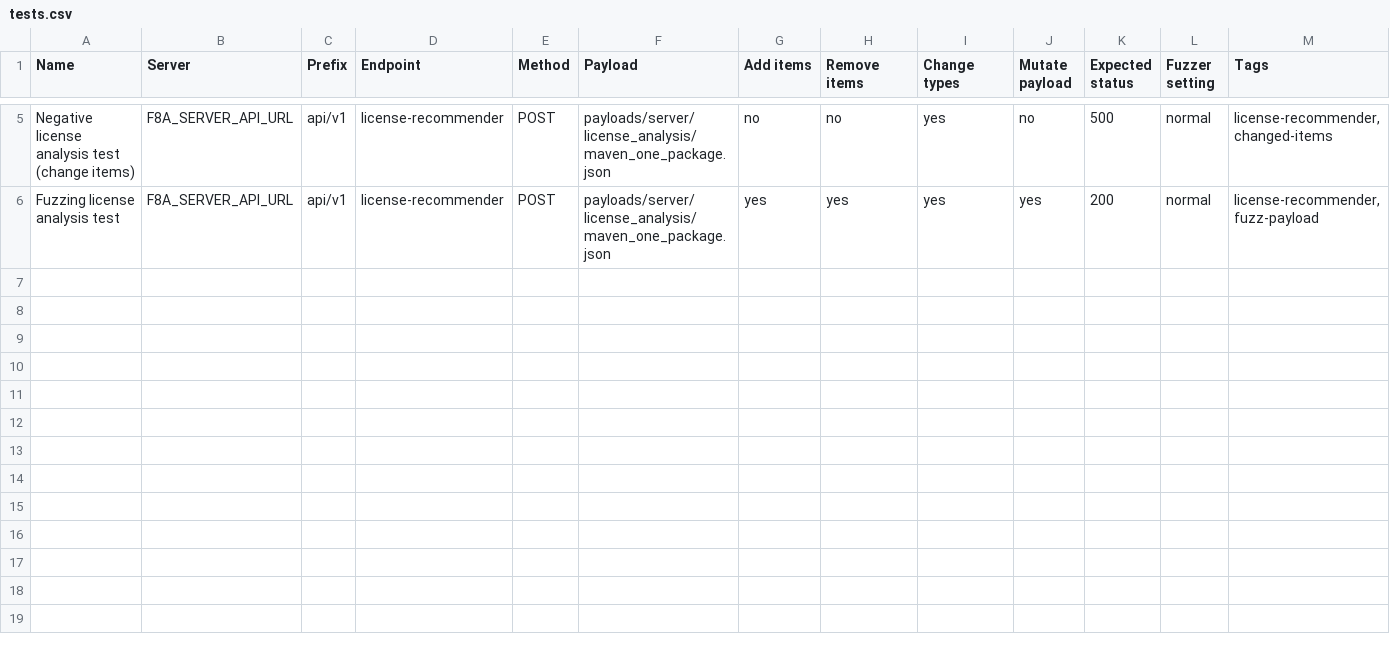
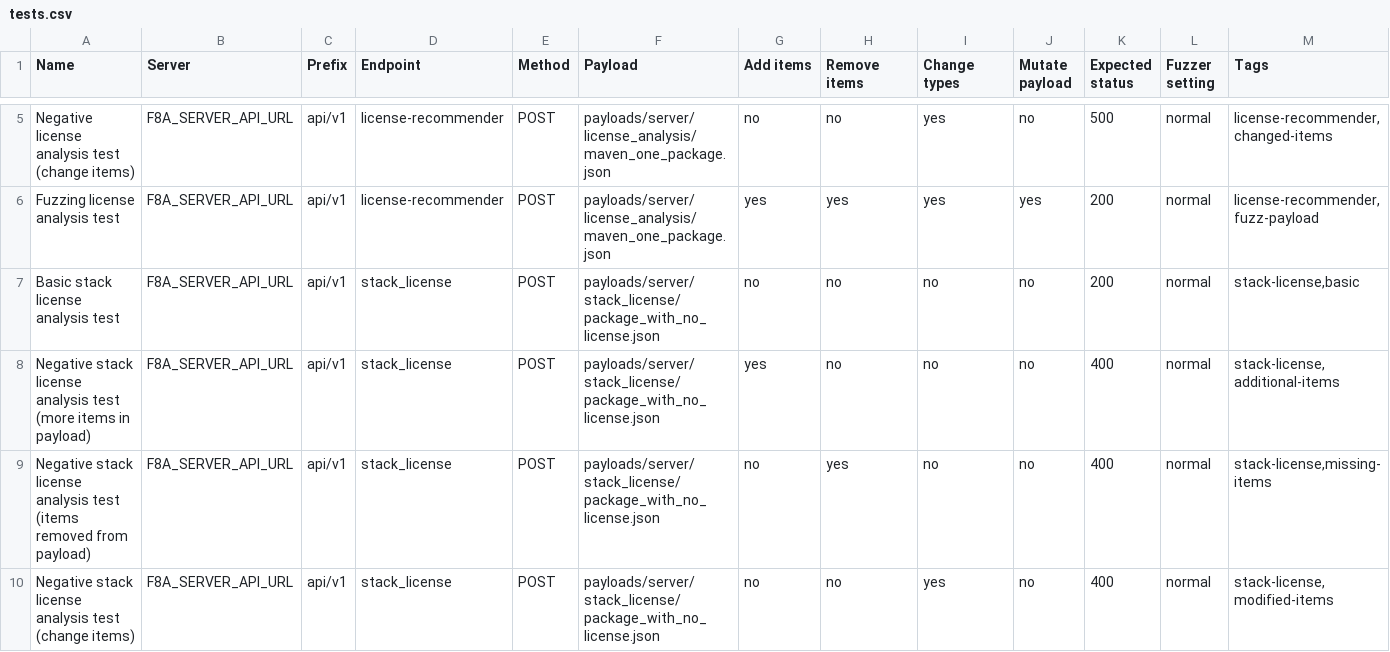
Before and after one commit to fabric8-analytics/fabric8-analytics-common, a CSV file: baf/tests.csv, drawn as a sheet; only a part is shown, gaps mark what is left out; rows hold the shown columns only; the diff names each change by its address in the sheet, - before the commit and + after, or states it on an @@ line.

Commit message:
Stack license analysis tests

```diff
--- a/baf/tests.csv
+++ b/baf/tests.csv
+row 7: Basic stack license analysis test | F8A_SERVER_API_URL | api/v1 | stack_license | POST | payloads/server/stack_license/package_with_no_license.json | no | no | no | no | 200 | normal | stack-license,basic
+row 8: Negative stack license analysis test (more items in payload) | F8A_SERVER_API_URL | api/v1 | stack_license | POST | payloads/server/stack_license/package_with_no_license.json | yes | no | no | no | 400 | normal | stack-license,additional-items
+row 9: Negative stack license analysis test (items removed from payload) | F8A_SERVER_API_URL | api/v1 | stack_license | POST | payloads/server/stack_license/package_with_no_license.json | no | yes | no | no | 400 | normal | stack-license,missing-items
+row 10: Negative stack license analysis test (change items) | F8A_SERVER_API_URL | api/v1 | stack_license | POST | payloads/server/stack_license/package_with_no_license.json | no | no | yes | no | 400 | normal | stack-license,modified-items
```
